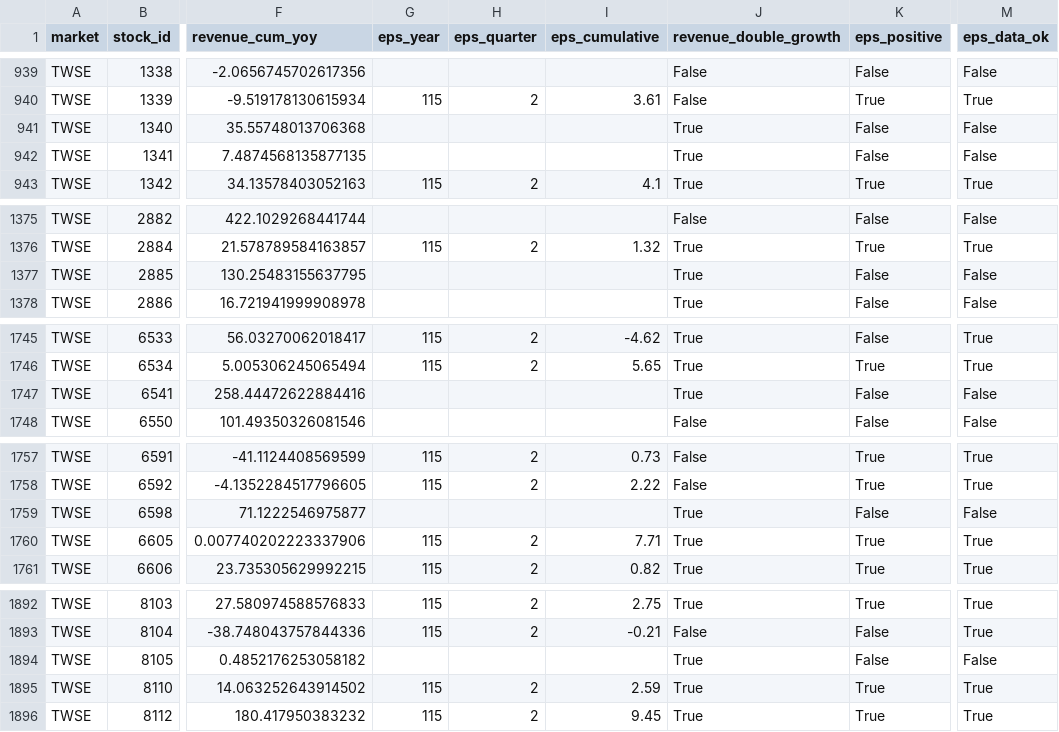
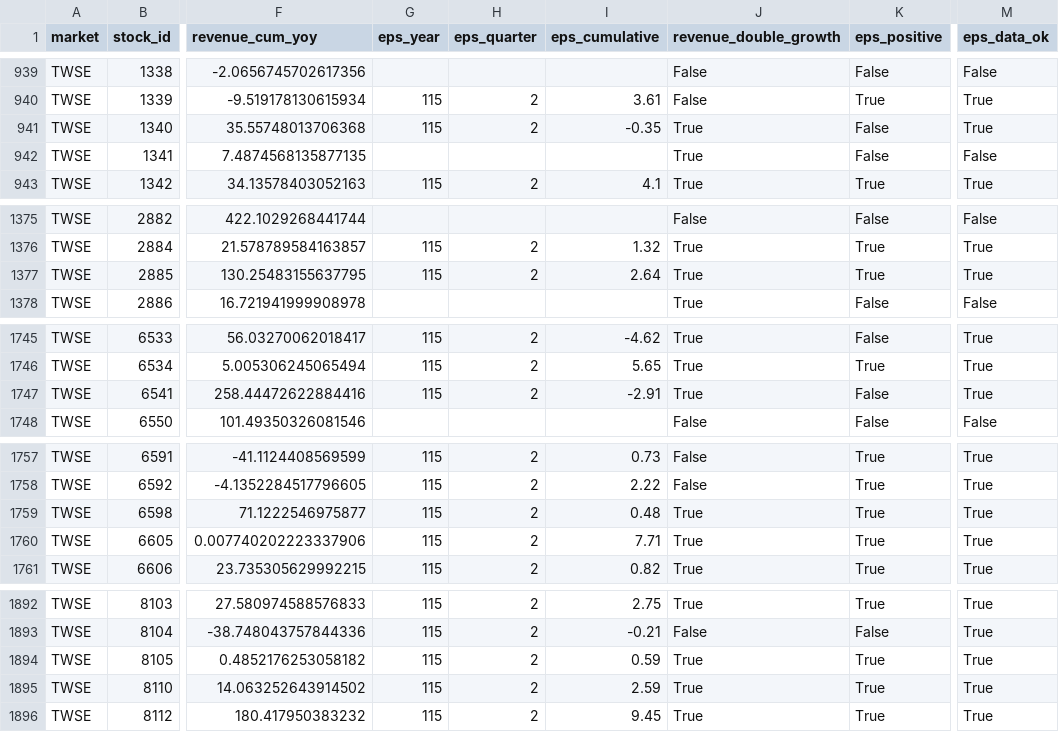
Before and after one commit to pc1172026-ctrl/yts-stock-scanner, a CSV file: data/stage1/fundamentals_latest.csv, drawn as a sheet; only a part is shown, gaps mark what is left out; the diff names each change by its address in the sheet, - before the commit and + after, or states it on an @@ line.

```diff
--- a/data/stage1/fundamentals_latest.csv
+++ b/data/stage1/fundamentals_latest.csv
-G941 (eps_year): (empty)
+G941 (eps_year): 115
-H941 (eps_quarter): (empty)
+H941 (eps_quarter): 2
-I941 (eps_cumulative): (empty)
+I941 (eps_cumulative): -0.35
-M941 (eps_data_ok): False
+M941 (eps_data_ok): True
-G1377 (eps_year): (empty)
+G1377 (eps_year): 115
-H1377 (eps_quarter): (empty)
+H1377 (eps_quarter): 2
-I1377 (eps_cumulative): (empty)
+I1377 (eps_cumulative): 2.64
-K1377 (eps_positive): False
+K1377 (eps_positive): True
-M1377 (eps_data_ok): False
+M1377 (eps_data_ok): True
-G1747 (eps_year): (empty)
+G1747 (eps_year): 115
-H1747 (eps_quarter): (empty)
+H1747 (eps_quarter): 2
-I1747 (eps_cumulative): (empty)
+I1747 (eps_cumulative): -2.91
-M1747 (eps_data_ok): False
+M1747 (eps_data_ok): True
-G1759 (eps_year): (empty)
+G1759 (eps_year): 115
-H1759 (eps_quarter): (empty)
+H1759 (eps_quarter): 2
-I1759 (eps_cumulative): (empty)
+I1759 (eps_cumulative): 0.48
-K1759 (eps_positive): False
+K1759 (eps_positive): True
-M1759 (eps_data_ok): False
+M1759 (eps_data_ok): True
-G1894 (eps_year): (empty)
+G1894 (eps_year): 115
-H1894 (eps_quarter): (empty)
+H1894 (eps_quarter): 2
-I1894 (eps_cumulative): (empty)
+I1894 (eps_cumulative): 0.59
-K1894 (eps_positive): False
+K1894 (eps_positive): True
-M1894 (eps_data_ok): False
+M1894 (eps_data_ok): True
```
Also changed, not shown: 1 other file.
